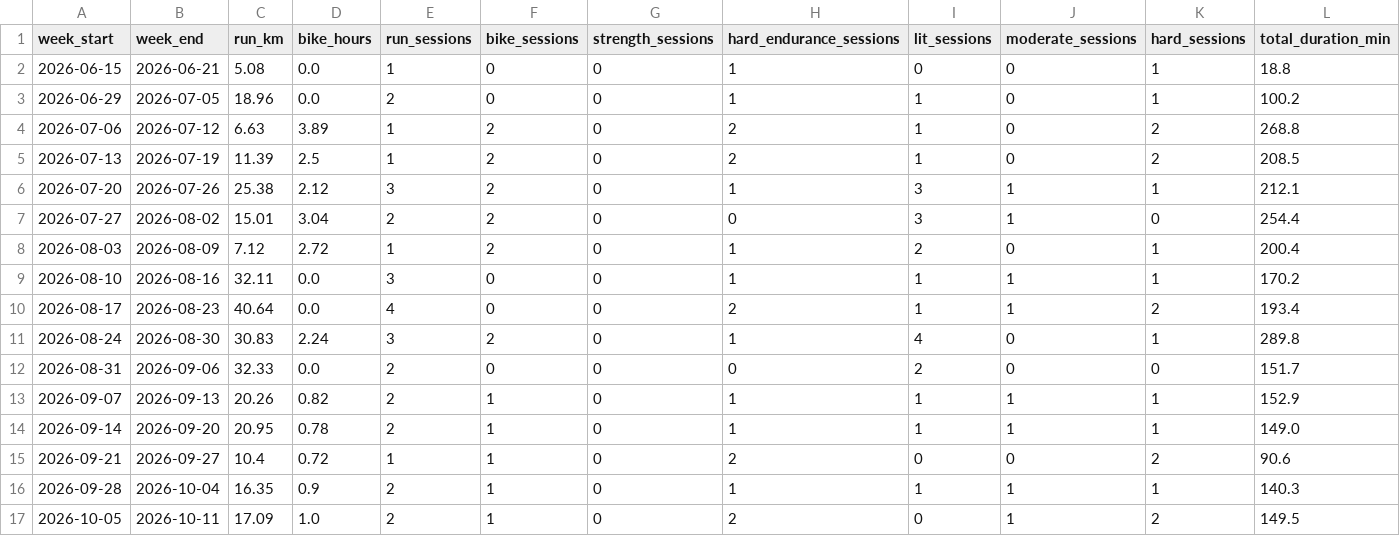
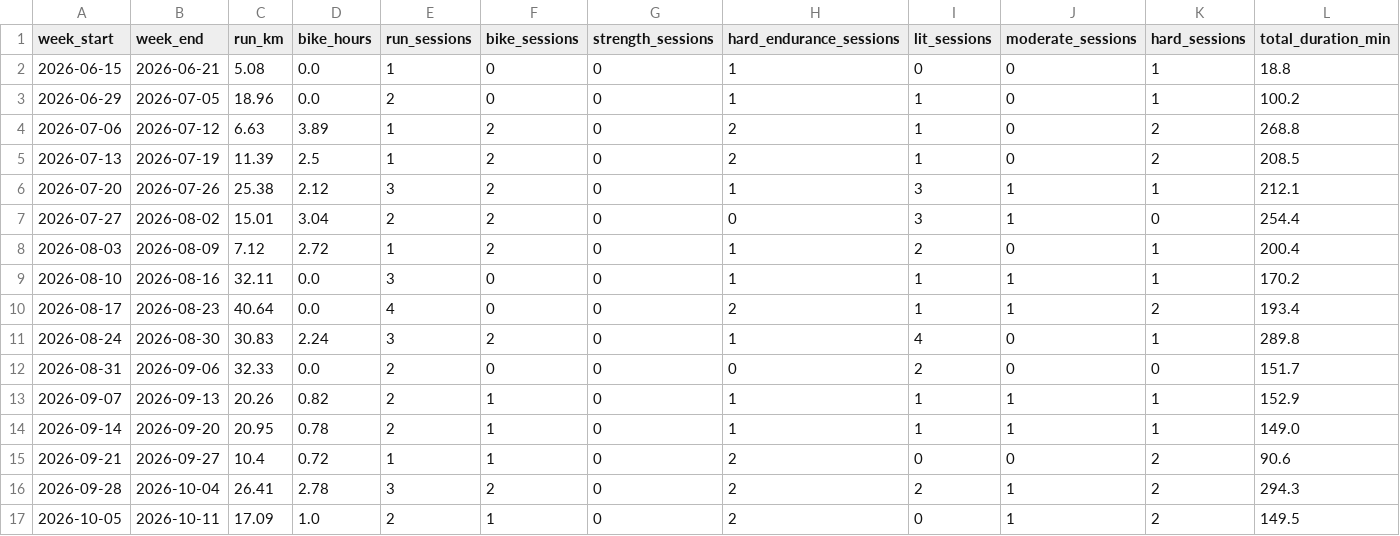
Before and after one commit to Physix21/LaufCoach, a CSV file: data/processed/weekly_summary.csv, drawn as a sheet.

```diff
--- a/data/processed/weekly_summary.csv
+++ b/data/processed/weekly_summary.csv
@@ -15,3 +15,3 @@ week_start,week_end,run_km,bike_hours,run_sessions,bike_sessions,strength_sessio
 2026-09-21,2026-09-27,10.4,0.72,1,1,0,2,0,0,2,90.6
-2026-09-28,2026-10-04,16.35,0.9,2,1,0,1,1,1,1,140.3
+2026-09-28,2026-10-04,26.41,2.78,3,2,0,2,2,1,2,294.3
 2026-10-05,2026-10-11,17.09,1.0,2,1,0,2,0,1,2,149.5
```
Also changed, not shown: data/processed/activities.csv, data/processed/splits.csv, 16 other files.
